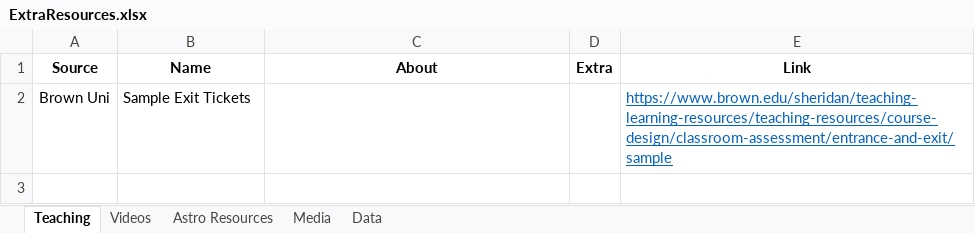
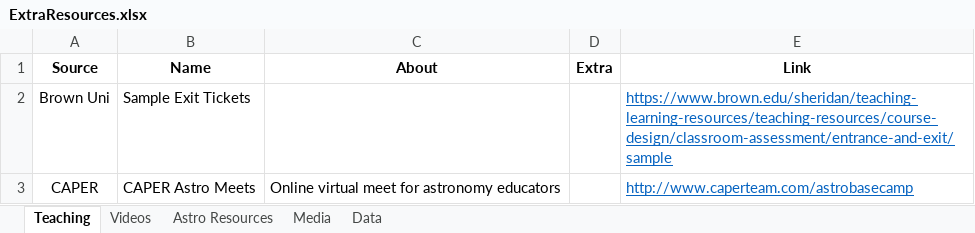
Before and after one commit to astroDimitrios/Astronomy, an Excel workbook: CourseDocs/ExtraResources.xlsx, sheet Teaching, drawn as a sheet; values as stored, in another font and other column widths than the file's, no borders; the diff names each change by its address in the sheet, - before the commit and + after, or states it on an @@ line.

```diff
--- a/CourseDocs/ExtraResources.xlsx (sheet Teaching)
+++ b/CourseDocs/ExtraResources.xlsx (sheet Teaching)
+row 3: CAPER | CAPER Astro Meets | Online virtual meet for astronomy educators |  | http://www.caperteam.com/astrobasecamp
```
Also changed, not shown: sheet Astro Resources, sheet Videos, sheet Media, sheet Data, CourseDocs/Unit 16 - SoL Teacher.xlsx, 2 other files.
